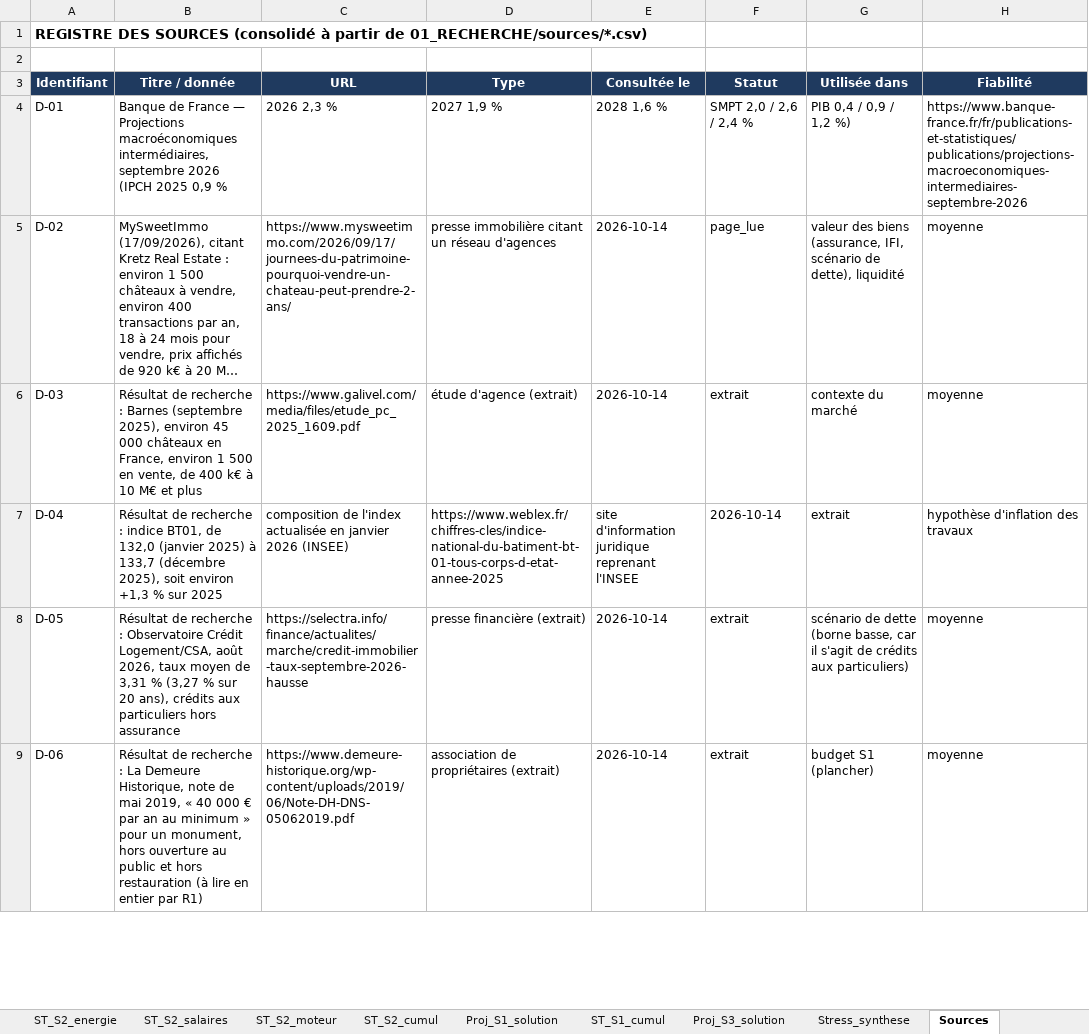
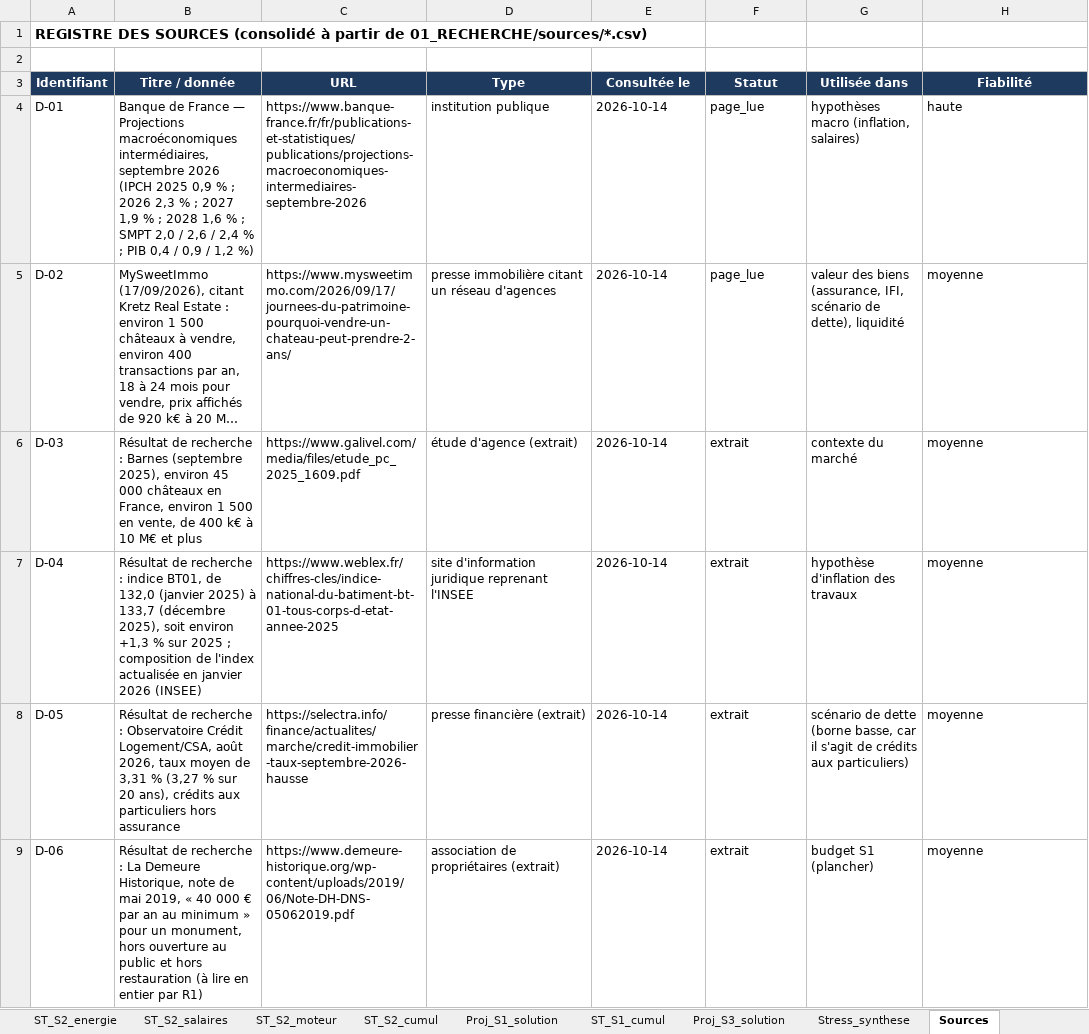
Before and after one commit to mabrs1785-arch/Ch-teau-, an Excel workbook: EQUATION_ECONOMIQUE_CHATEAU/02_MODELE/sorties/Modele_equation_chateau.xlsx, sheet Sources, drawn as a sheet; only a part is shown; long unchanged cells end in …; values as stored, in another font and other column widths than the file's, no borders; the diff names each change by its address in the sheet, - before the commit and + after, or states it on an @@ line.

```diff
--- a/EQUATION_ECONOMIQUE_CHATEAU/02_MODELE/sorties/Modele_equation_chateau.xlsx (sheet Sources)
+++ b/EQUATION_ECONOMIQUE_CHATEAU/02_MODELE/sorties/Modele_equation_chateau.xlsx (sheet Sources)
-B4 (Titre / donnée): …0,9 %
+B4 (Titre / donnée): …0,9 % ; 2026 2,3 % ; 2027 1,9 % ; 2028 1,6 % ; SMPT 2,0 / 2,6 / 2,4 % ; PIB 0,4 / 0,9 / 1,2 %)
-C4 (URL): 2026 2,3 %
+C4 (URL): https://www.banque-france.fr/fr/publications-et-statistiques/publications/projections-macroeconomiques-intermediaires-septembre-2026
-D4 (Type): 2027 1,9 %
+D4 (Type): institution publique
-E4 (Consultée le): 2028 1,6 %
+E4 (Consultée le): 2026-10-14
-F4 (Statut): SMPT 2,0 / 2,6 / 2,4 %
+F4 (Statut): page_lue
-G4 (Utilisée dans): PIB 0,4 / 0,9 / 1,2 %)
+G4 (Utilisée dans): hypothèses macro (inflation, salaires)
-H4 (Fiabilité): https://www.banque-france.fr/fr/publications-et-statistiques/publications/projections-macroeconomiques-intermediaires-septembre-2026
+H4 (Fiabilité): haute
-B7 (Titre / donnée): …sur 2025
+B7 (Titre / donnée): …sur 2025 ; composition de l'index actualisée en janvier 2026 (INSEE)
-C7 (URL): composition de l'index actualisée en janvier 2026 (INSEE)
+C7 (URL): https://www.weblex.fr/chiffres-cles/indice-national-du-batiment-bt-01-tous-corps-d-etat-annee-2025
-D7 (Type): https://www.weblex.fr/chiffres-cles/indice-national-du-batiment-bt-01-tous-corps-d-etat-annee-2025
+D7 (Type): site d'information juridique reprenant l'INSEE
-E7 (Consultée le): site d'information juridique reprenant l'INSEE
+E7 (Consultée le): 2026-10-14
-F7 (Statut): 2026-10-14
+F7 (Statut): extrait
-G7 (Utilisée dans): extrait
+G7 (Utilisée dans): hypothèse d'inflation des travaux
-H7 (Fiabilité): hypothèse d'inflation des travaux
+H7 (Fiabilité): moyenne
```
Also changed, not shown: 5 other files.
